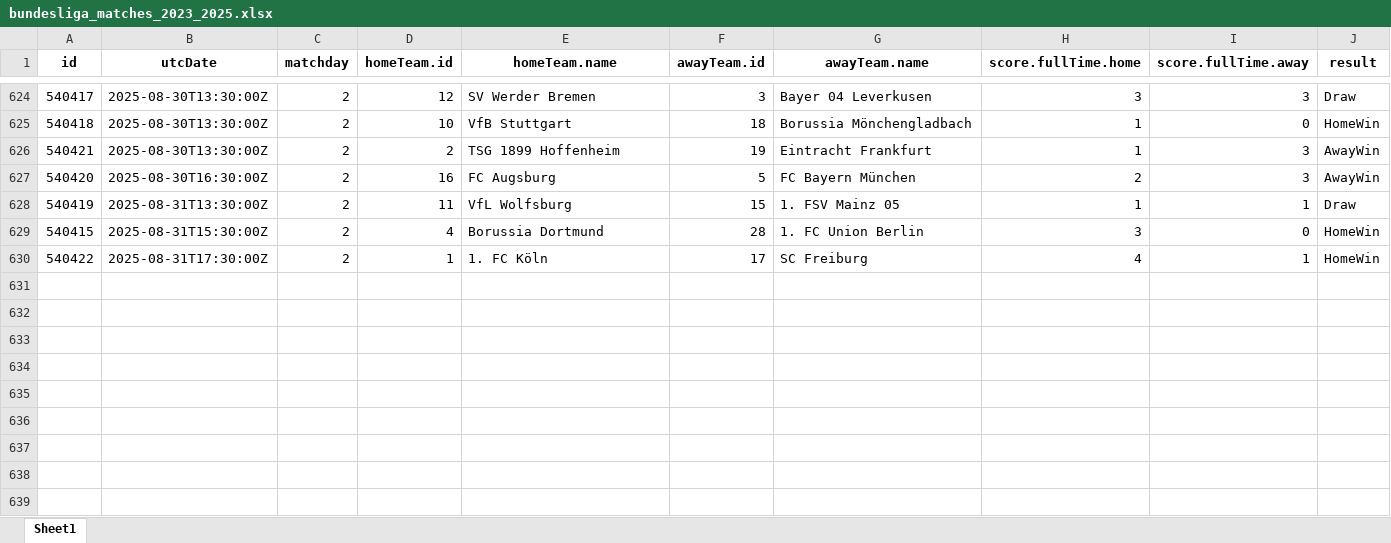
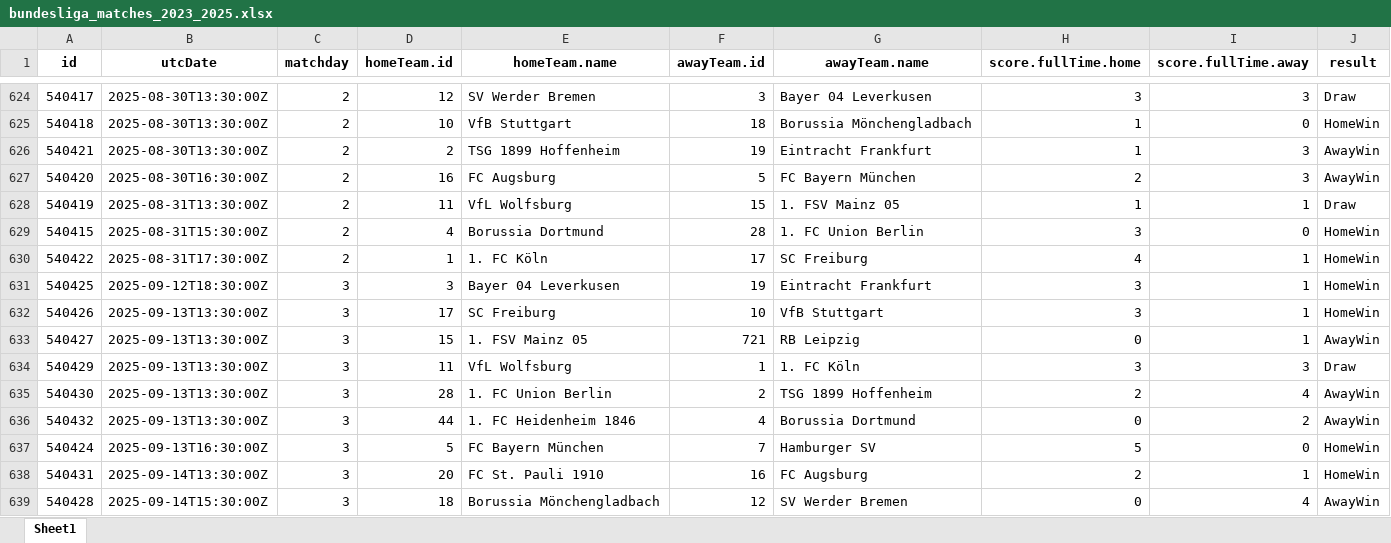
Before and after one commit to canselpera-dev/bundesliga-forecast, an Excel workbook: data/bundesliga_matches_2023_2025.xlsx, sheet Sheet1, drawn as a sheet; only a part is shown, gaps mark what is left out; values as stored, in another font and other column widths than the file's, no borders; the diff names each change by its address in the sheet, - before the commit and + after, or states it on an @@ line.

```diff
--- a/data/bundesliga_matches_2023_2025.xlsx (sheet Sheet1)
+++ b/data/bundesliga_matches_2023_2025.xlsx (sheet Sheet1)
+row 631: 540425 | 2025-09-12T18:30:00Z | 3 | 3 | Bayer 04 Leverkusen | 19 | Eintracht Frankfurt | 3 | 1 | HomeWin
+row 632: 540426 | 2025-09-13T13:30:00Z | 3 | 17 | SC Freiburg | 10 | VfB Stuttgart | 3 | 1 | HomeWin
+row 633: 540427 | 2025-09-13T13:30:00Z | 3 | 15 | 1. FSV Mainz 05 | 721 | RB Leipzig | 0 | 1 | AwayWin
+row 634: 540429 | 2025-09-13T13:30:00Z | 3 | 11 | VfL Wolfsburg | 1 | 1. FC Köln | 3 | 3 | Draw
+row 635: 540430 | 2025-09-13T13:30:00Z | 3 | 28 | 1. FC Union Berlin | 2 | TSG 1899 Hoffenheim | 2 | 4 | AwayWin
+row 636: 540432 | 2025-09-13T13:30:00Z | 3 | 44 | 1. FC Heidenheim 1846 | 4 | Borussia Dortmund | 0 | 2 | AwayWin
+row 637: 540424 | 2025-09-13T16:30:00Z | 3 | 5 | FC Bayern München | 7 | Hamburger SV | 5 | 0 | HomeWin
+row 638: 540431 | 2025-09-14T13:30:00Z | 3 | 20 | FC St. Pauli 1910 | 16 | FC Augsburg | 2 | 1 | HomeWin
+row 639: 540428 | 2025-09-14T15:30:00Z | 3 | 18 | Borussia Mönchengladbach | 12 | SV Werder Bremen | 0 | 4 | AwayWin
```
Also changed, not shown: data/bundesliga_matches_2023_2025_final_fe.xlsx, data/bundesliga_matches_2023_2025_final_fe_team_values_cleaned.xlsx, 23 other files.
